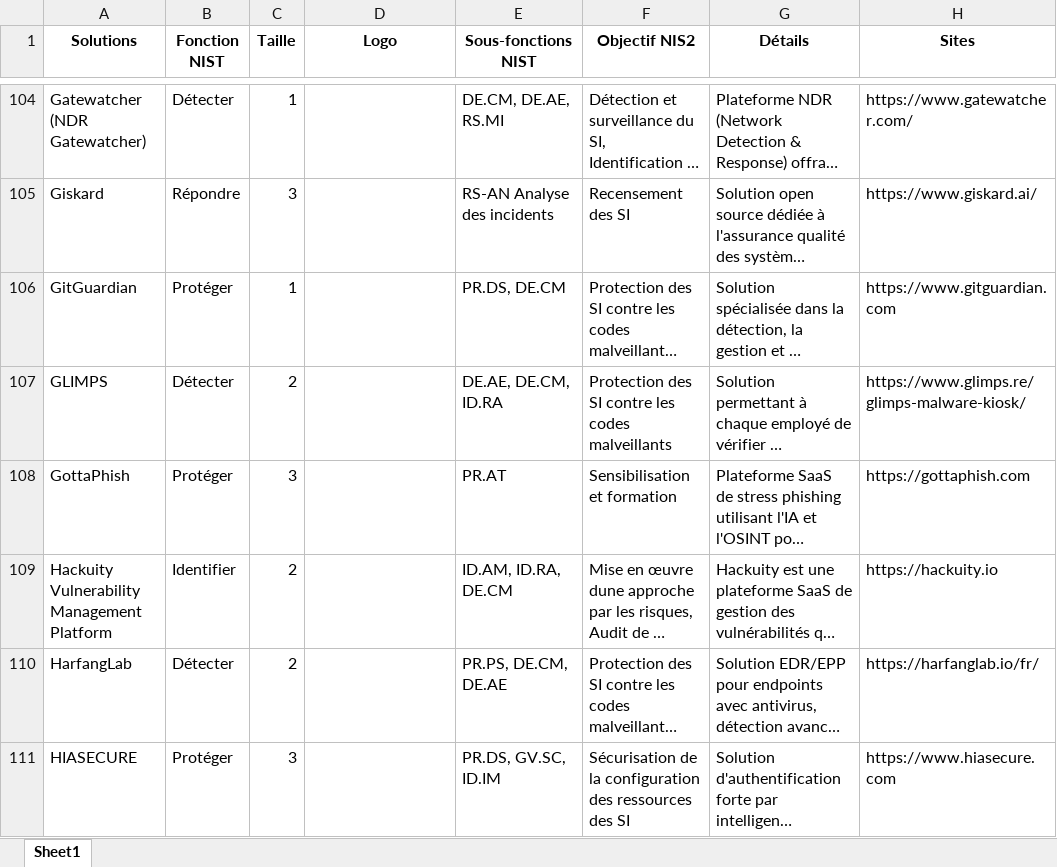
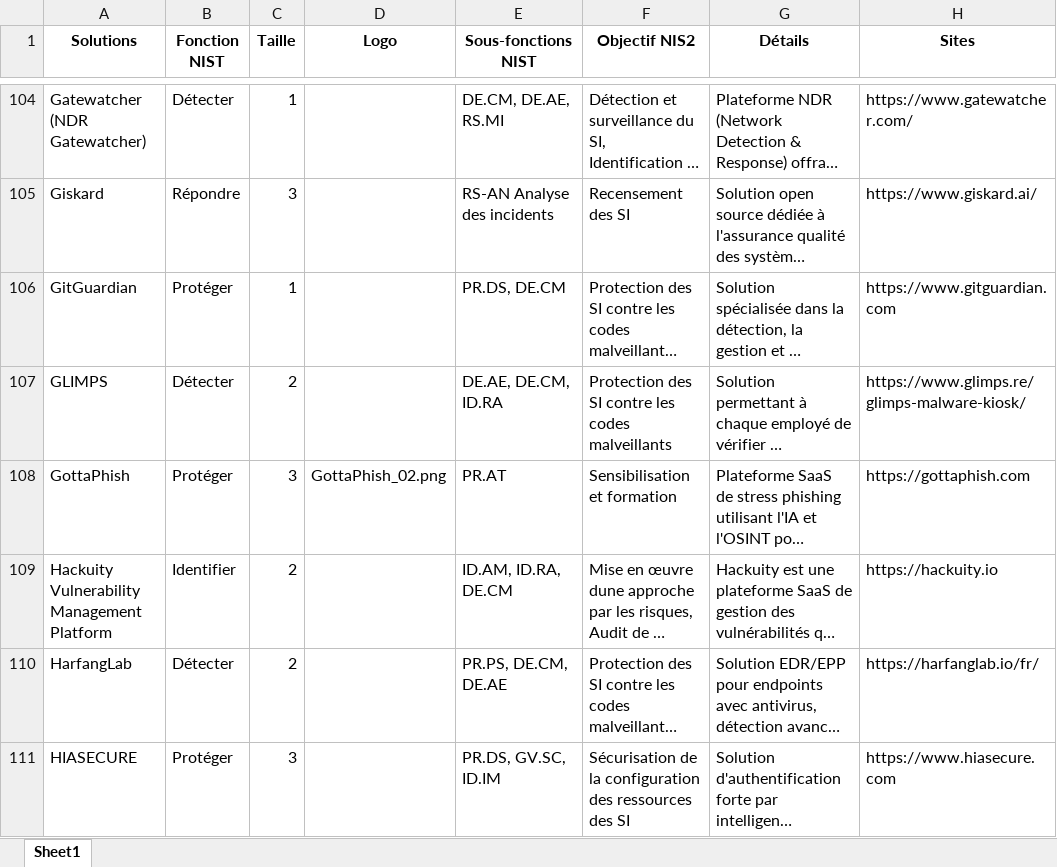
Before and after one commit to Hexatrust/cyberpanorama, an Excel workbook: assets/solutions.xlsx, sheet Sheet1, drawn as a sheet; only a part is shown, gaps mark what is left out; long unchanged cells end in …; values as stored, in another font and other column widths than the file's, no borders; the diff names each change by its address in the sheet, - before the commit and + after, or states it on an @@ line.

```diff
--- a/assets/solutions.xlsx (sheet Sheet1)
+++ b/assets/solutions.xlsx (sheet Sheet1)
-D108 (Logo): (empty)
+D108 (Logo): GottaPhish_02.png
```
Also changed, not shown: 2 other files.
